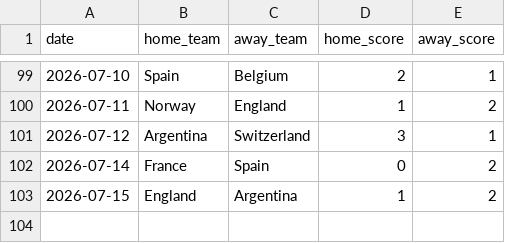
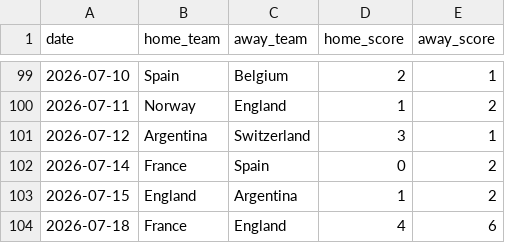
Before and after one commit to dilipna/wc26-mlops, a CSV file: data/live/results_log.csv, drawn as a sheet; only a part is shown, gaps mark what is left out; the diff names each change by its address in the sheet, - before the commit and + after, or states it on an @@ line.

```diff
--- a/data/live/results_log.csv
+++ b/data/live/results_log.csv
+row 104: 2026-07-18 | France | England | 4 | 6
```
Also changed, not shown: data/monitoring/data_quality_history.csv, data/monitoring/drift_history.csv, 15 other files.
